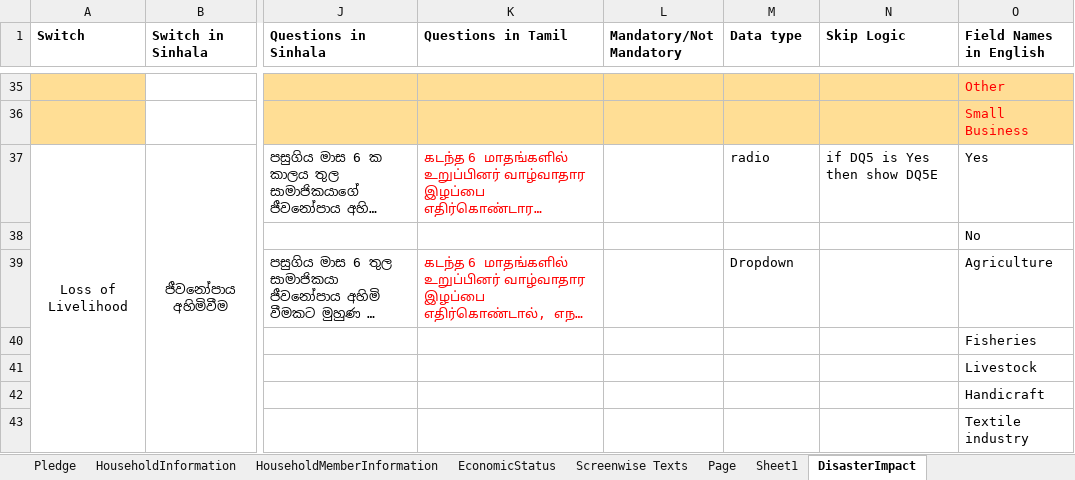
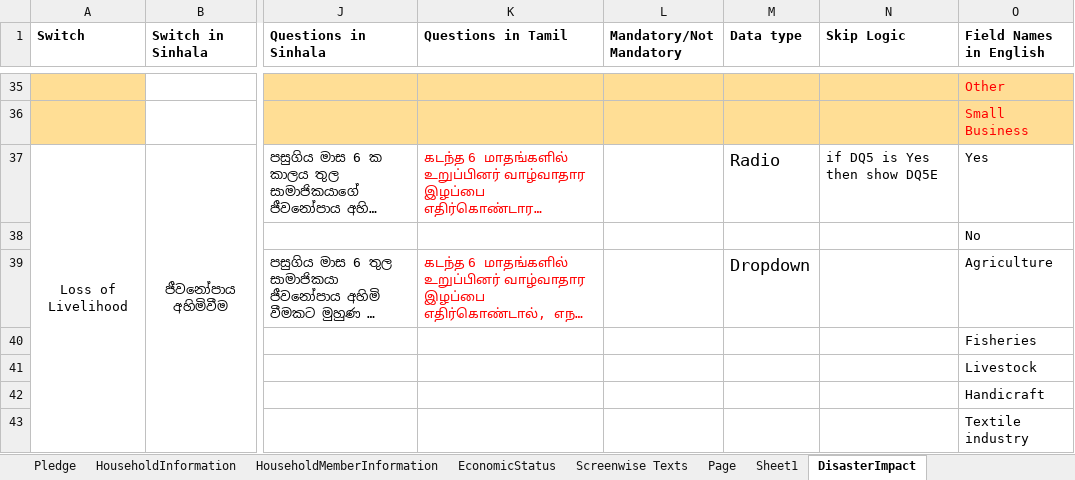
Before and after one commit to atiquehossain/excel_to_app_web, an Excel workbook: media/uploads/U_find_31_12_24.xlsx, sheet DisasterImpact, drawn as a sheet; only a part is shown, gaps mark what is left out; long unchanged cells end in …; values as stored, in another font and other column widths than the file's, no borders; the diff names each change by its address in the sheet, - before the commit and + after, or states it on an @@ line.

```diff
--- a/media/uploads/U_find_31_12_24.xlsx (sheet DisasterImpact)
+++ b/media/uploads/U_find_31_12_24.xlsx (sheet DisasterImpact)
-M37 (Data type): radio
+M37 (Data type): Radio
@@ M37 text size: larger @@
@@ M39 text size: larger @@
```
Also changed, not shown: 27 other files.
